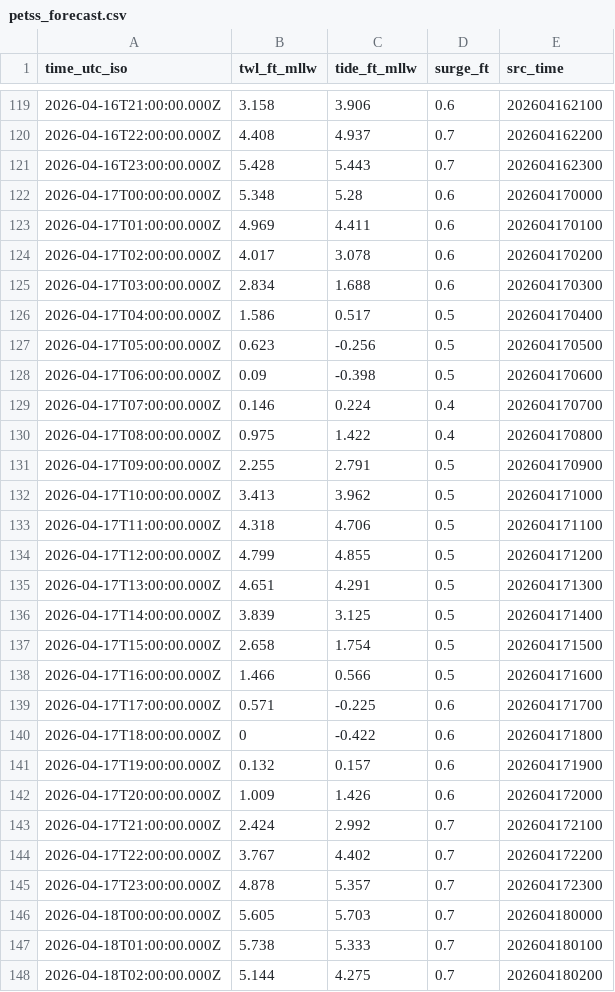
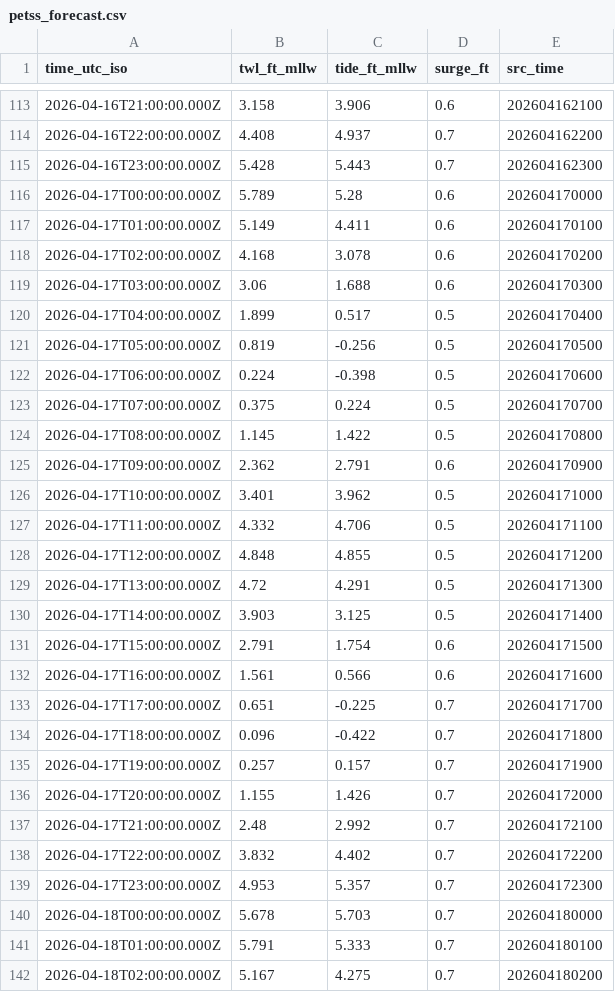
Before and after one commit to hondrospj/Belmar, a CSV file: data/petss_forecast.csv, drawn as a sheet; only a part is shown, gaps mark what is left out; the diff covers the shown part only.

```diff
--- a/data/petss_forecast.csv
+++ b/data/petss_forecast.csv
@@ -121,28 +115,28 @@ time_utc_iso,twl_ft_mllw,tide_ft_mllw,surge_ft,src_time
 2026-04-16T23:00:00.000Z,5.428,5.443,0.7,202604162300
-2026-04-17T00:00:00.000Z,5.348,5.28,0.6,202604170000
-2026-04-17T01:00:00.000Z,4.969,4.411,0.6,202604170100
-2026-04-17T02:00:00.000Z,4.017,3.078,0.6,202604170200
-2026-04-17T03:00:00.000Z,2.834,1.688,0.6,202604170300
-2026-04-17T04:00:00.000Z,1.586,0.517,0.5,202604170400
-2026-04-17T05:00:00.000Z,0.623,-0.256,0.5,202604170500
-2026-04-17T06:00:00.000Z,0.09,-0.398,0.5,202604170600
-2026-04-17T07:00:00.000Z,0.146,0.224,0.4,202604170700
-2026-04-17T08:00:00.000Z,0.975,1.422,0.4,202604170800
-2026-04-17T09:00:00.000Z,2.255,2.791,0.5,202604170900
-2026-04-17T10:00:00.000Z,3.413,3.962,0.5,202604171000
-2026-04-17T11:00:00.000Z,4.318,4.706,0.5,202604171100
-2026-04-17T12:00:00.000Z,4.799,4.855,0.5,202604171200
-2026-04-17T13:00:00.000Z,4.651,4.291,0.5,202604171300
-2026-04-17T14:00:00.000Z,3.839,3.125,0.5,202604171400
-2026-04-17T15:00:00.000Z,2.658,1.754,0.5,202604171500
-2026-04-17T16:00:00.000Z,1.466,0.566,0.5,202604171600
-2026-04-17T17:00:00.000Z,0.571,-0.225,0.6,202604171700
-2026-04-17T18:00:00.000Z,0,-0.422,0.6,202604171800
-2026-04-17T19:00:00.000Z,0.132,0.157,0.6,202604171900
-2026-04-17T20:00:00.000Z,1.009,1.426,0.6,202604172000
-2026-04-17T21:00:00.000Z,2.424,2.992,0.7,202604172100
-2026-04-17T22:00:00.000Z,3.767,4.402,0.7,202604172200
-2026-04-17T23:00:00.000Z,4.878,5.357,0.7,202604172300
-2026-04-18T00:00:00.000Z,5.605,5.703,0.7,202604180000
-2026-04-18T01:00:00.000Z,5.738,5.333,0.7,202604180100
-2026-04-18T02:00:00.000Z,5.144,4.275,0.7,202604180200
+2026-04-17T00:00:00.000Z,5.789,5.28,0.6,202604170000
+2026-04-17T01:00:00.000Z,5.149,4.411,0.6,202604170100
+2026-04-17T02:00:00.000Z,4.168,3.078,0.6,202604170200
+2026-04-17T03:00:00.000Z,3.06,1.688,0.6,202604170300
+2026-04-17T04:00:00.000Z,1.899,0.517,0.5,202604170400
+2026-04-17T05:00:00.000Z,0.819,-0.256,0.5,202604170500
+2026-04-17T06:00:00.000Z,0.224,-0.398,0.5,202604170600
+2026-04-17T07:00:00.000Z,0.375,0.224,0.5,202604170700
+2026-04-17T08:00:00.000Z,1.145,1.422,0.5,202604170800
+2026-04-17T09:00:00.000Z,2.362,2.791,0.6,202604170900
+2026-04-17T10:00:00.000Z,3.401,3.962,0.5,202604171000
+2026-04-17T11:00:00.000Z,4.332,4.706,0.5,202604171100
+2026-04-17T12:00:00.000Z,4.848,4.855,0.5,202604171200
+2026-04-17T13:00:00.000Z,4.72,4.291,0.5,202604171300
+2026-04-17T14:00:00.000Z,3.903,3.125,0.5,202604171400
+2026-04-17T15:00:00.000Z,2.791,1.754,0.6,202604171500
+2026-04-17T16:00:00.000Z,1.561,0.566,0.6,202604171600
+2026-04-17T17:00:00.000Z,0.651,-0.225,0.7,202604171700
+2026-04-17T18:00:00.000Z,0.096,-0.422,0.7,202604171800
+2026-04-17T19:00:00.000Z,0.257,0.157,0.7,202604171900
+2026-04-17T20:00:00.000Z,1.155,1.426,0.7,202604172000
+2026-04-17T21:00:00.000Z,2.48,2.992,0.7,202604172100
+2026-04-17T22:00:00.000Z,3.832,4.402,0.7,202604172200
+2026-04-17T23:00:00.000Z,4.953,5.357,0.7,202604172300
+2026-04-18T00:00:00.000Z,5.678,5.703,0.7,202604180000
+2026-04-18T01:00:00.000Z,5.791,5.333,0.7,202604180100
+2026-04-18T02:00:00.000Z,5.167,4.275,0.7,202604180200
```
Also changed, not shown: 6 added rows, 6 removed rows and 95 edited cells elsewhere in this file, 3 other files.
